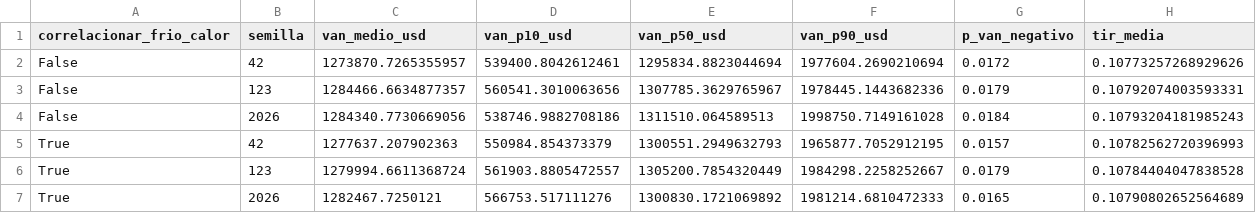
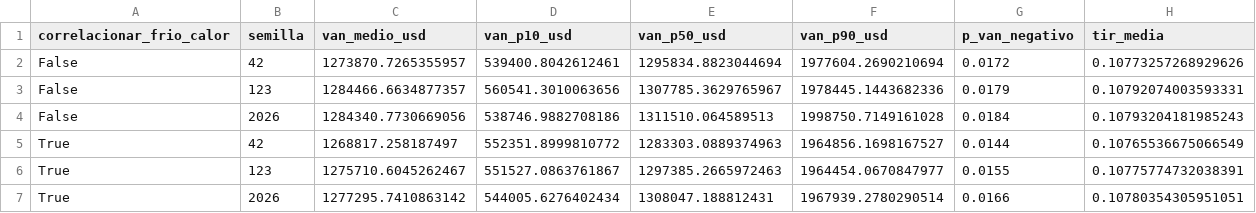
Before and after one commit to Emilialandgrebe/tesis-maestria, a CSV file: notas/robustez_correlacion_frio_calor.csv, drawn as a sheet.

```diff
--- a/notas/robustez_correlacion_frio_calor.csv
+++ b/notas/robustez_correlacion_frio_calor.csv
@@ -4,4 +4,4 @@ False,123,1284466.6634877357,560541.3010063656,1307785.3629765967,1978445.144368
 False,2026,1284340.7730669056,538746.9882708186,1311510.064589513,1998750.7149161028,0.0184,0.10793204181985243
-True,42,1277637.207902363,550984.854373379,1300551.2949632793,1965877.7052912195,0.0157,0.10782562720396993
-True,123,1279994.6611368724,561903.8805472557,1305200.7854320449,1984298.2258252667,0.0179,0.10784404047838528
-True,2026,1282467.7250121,566753.517111276,1300830.1721069892,1981214.6810472333,0.0165,0.10790802652564689
+True,42,1268817.258187497,552351.8999810772,1283303.0889374963,1964856.1698167527,0.0144,0.10765536675066549
+True,123,1275710.6045262467,551527.0863761867,1297385.2665972463,1964454.0670847977,0.0155,0.10775774732038391
+True,2026,1277295.7410863142,544005.6276402434,1308047.188812431,1967939.2780290514,0.0166,0.10780354305951051
```
Also changed, not shown: 2 other files.
